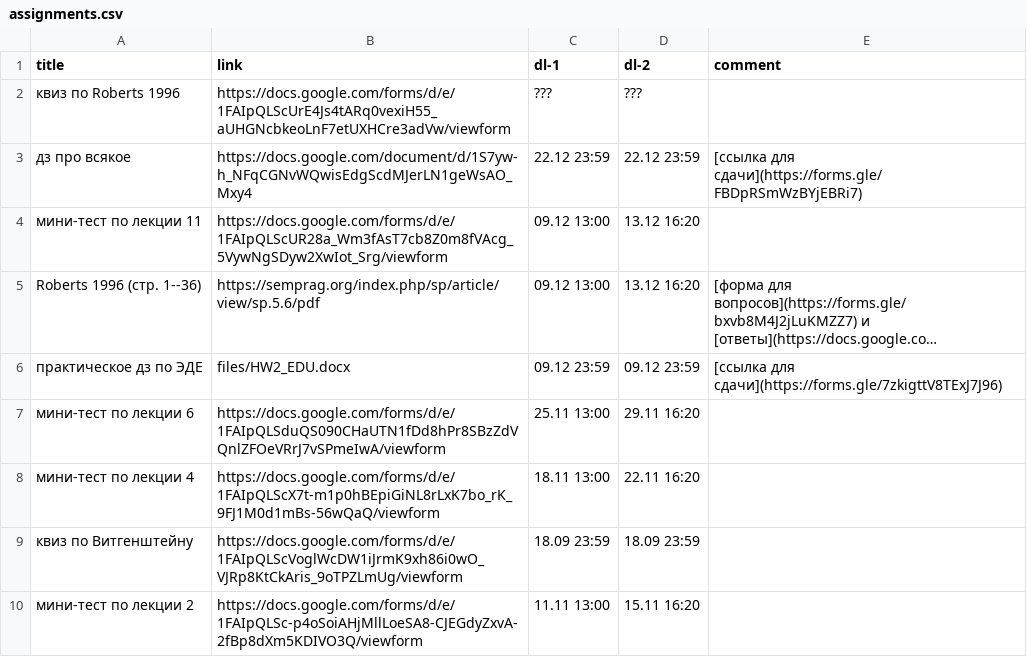
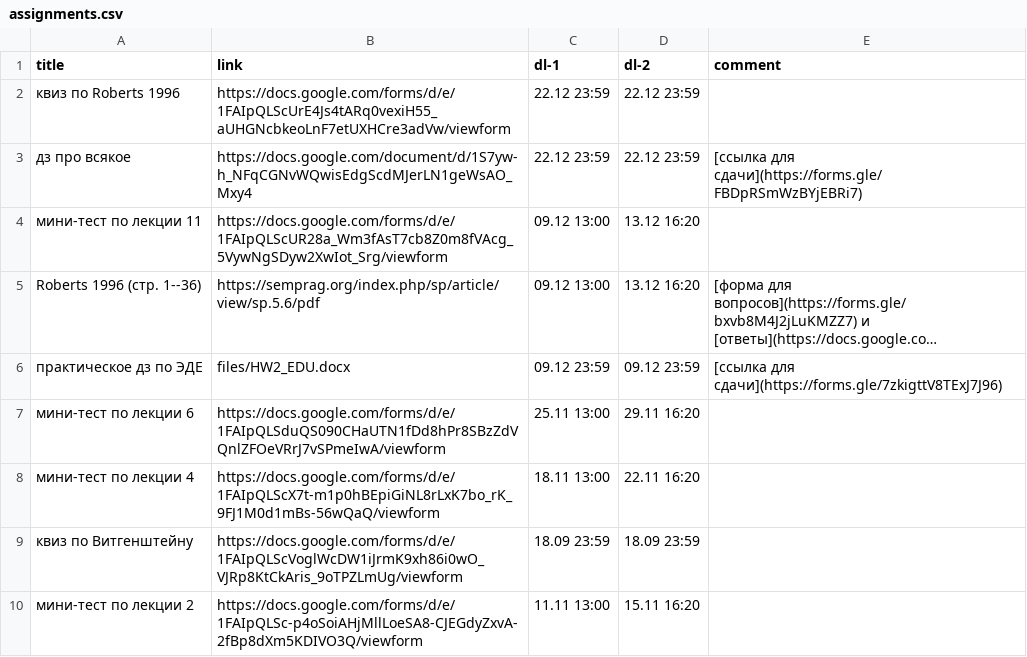
Before and after one commit to discourse-hse-ling/2024, a CSV file: _data/assignments.csv, drawn as a sheet; long unchanged cells end in ….

Commit message:
roberts quiz

```diff
--- a/_data/assignments.csv
+++ b/_data/assignments.csv
@@ -1,3 +1,3 @@
 title,link,dl-1,dl-2,comment
-квиз по Roberts 1996,https://docs.google.com/forms/d/e/1FAIpQLScUrE4Js4tARq0vexiH55_aUHGNcbkeoLnF7etUXHCre3adVw/viewform,???,???
+квиз по Roberts 1996,https://docs.google.com/forms/d/e/1FAIpQLScUrE4Js4tARq0vexiH55_aUHGNcbkeoLnF7etUXHCre3adVw/viewform,22.12 23:59,22.12 23:59
 дз про всякое,https://docs.google.com/document/d/1S7yw-h_NFqCGNvWQwisEdgScdMJerLN1geWsAO_Mxy4,22.12 23:59,22.12 23:59,[ссылка для сдачи](https://forms.gle/FBDpRSmWzBYjEBRi7)
```
